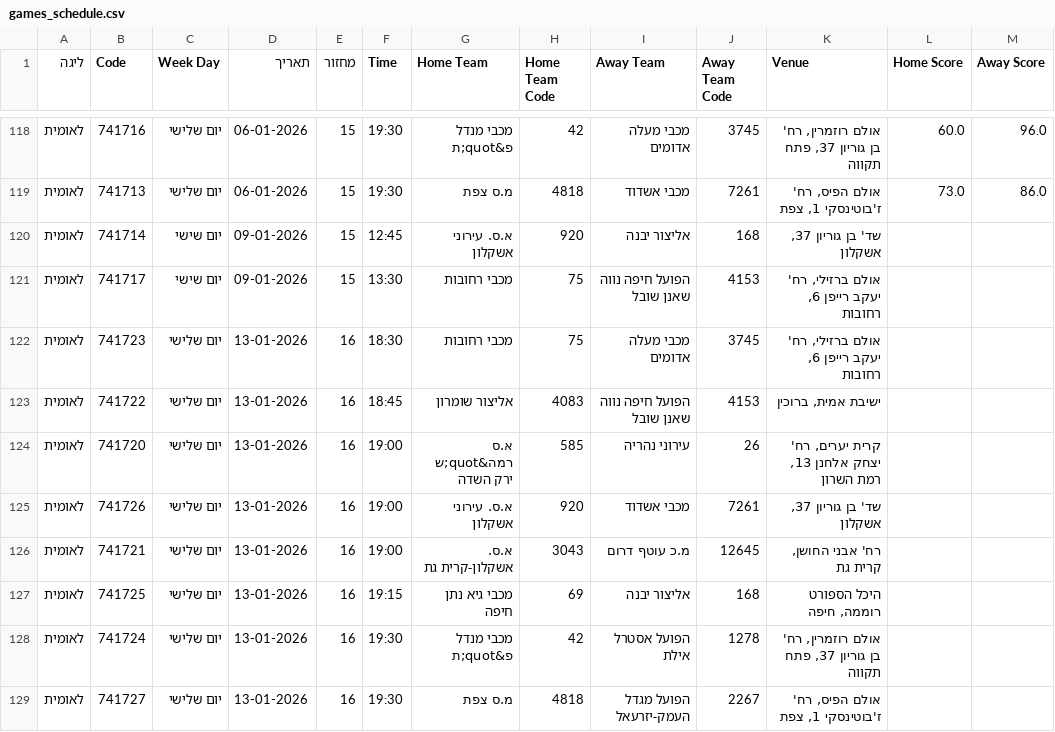
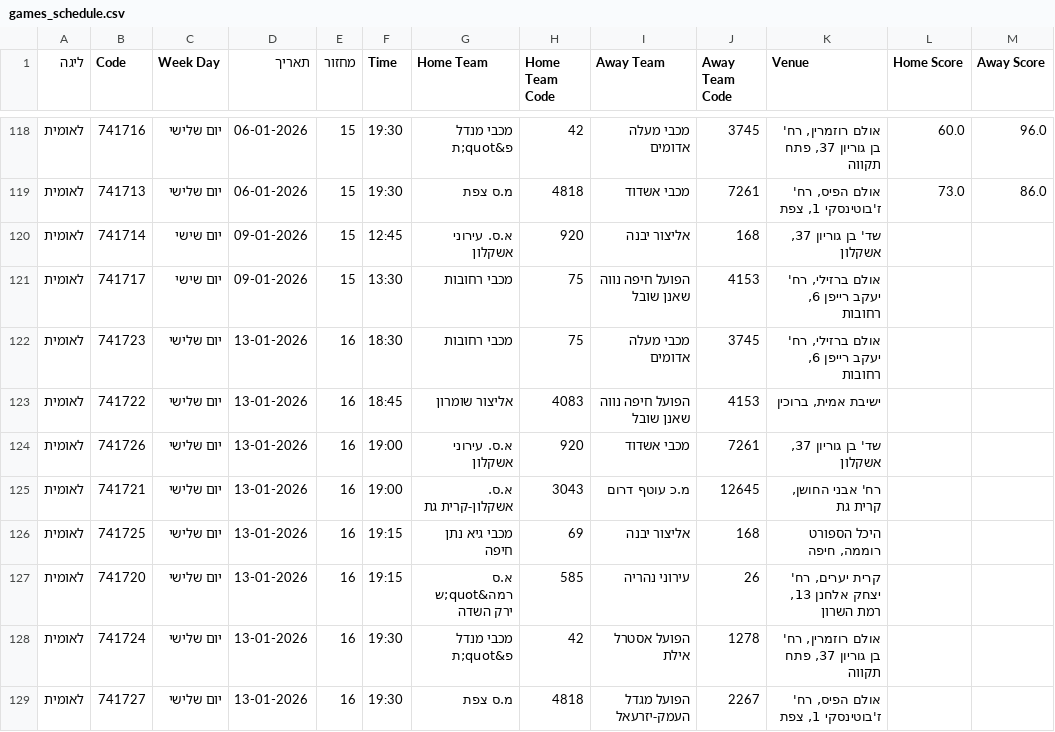
Before and after one commit to navonn3/leumit_db, a CSV file: data/leumit/leumit_games/games_schedule.csv, drawn as a sheet; only a part is shown, gaps mark what is left out; removed rows and columns are numbered as before the commit, all else as after; the diff names each change by its address in the sheet, - before the commit and + after, or states it on an @@ line.

```diff
--- a/data/leumit/leumit_games/games_schedule.csv
+++ b/data/leumit/leumit_games/games_schedule.csv
-row 124: לאומית | 741720 | יום שלישי | 13-01-2026 | 16 | 19:00 | א.ס רמה&quot;ש ירק השדה | 585 | עירוני נהריה | 26 | קרית יערים, רח' יצחק אלחנן 13, רמת השרון
+row 127: לאומית | 741720 | יום שלישי | 13-01-2026 | 16 | 19:15 | א.ס רמה&quot;ש ירק השדה | 585 | עירוני נהריה | 26 | קרית יערים, רח' יצחק אלחנן 13, רמת השרון
```
Also changed, not shown: 1 other file.
